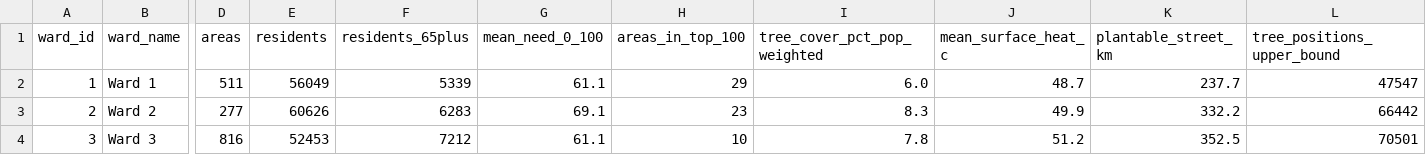
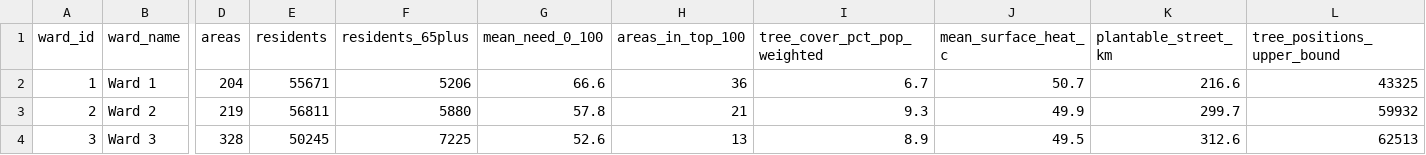
Before and after one commit to advikar/coolequity-app, a CSV file: cities/bakersfield/data/wards_summary_bakersfield.csv, drawn as a sheet; only a part is shown, gaps mark what is left out; the diff covers the shown part only; the diff names each change by its address in the sheet, - before the commit and + after, or states it on an @@ line.

Commit message:
Bakersfield: residents by building, tree cover past the USFS map, priority populations, cross-street names, ward one-pagers
Residents are placed by the city's own building footprints, each weighted by its
2020 Census block's residents, instead of spread evenly over block groups: 1,987
ranked areas (was 3,767; 1,789 held residents only by even spreading).

Tree cover outside the USFS map is modelled from NAIP 2022 by a classifier
trained and tested on the USFS map (pipeline/02g), written only because it beats
the height model on held-out urban and open-land cells. 23 partly assessed areas
whose homes lie mostly outside the assessed part get a whole-area figure.

CARB Priority Populations 5.0 as a layer, detail row and export (pipeline/04h).
Areas are named by cross streets from the city street layer, with the nearest
major intersection as a second line (pipeline/04i). One printable page per ward
or district in every build that has them.

Shared stages are optional and config-gated; the other five builds' data is
unchanged. scripts/test.sh passes for all six cities.

```diff
--- a/cities/bakersfield/data/wards_summary_bakersfield.csv
+++ b/cities/bakersfield/data/wards_summary_bakersfield.csv
-D2 (areas): 511
+D2 (areas): 204
-E2 (residents): 56049
+E2 (residents): 55671
-F2 (residents_65plus): 5339
+F2 (residents_65plus): 5206
-G2 (mean_need_0_100): 61.1
+G2 (mean_need_0_100): 66.6
-H2 (areas_in_top_100): 29
+H2 (areas_in_top_100): 36
-I2 (tree_cover_pct_pop_weighted): 6.0
+I2 (tree_cover_pct_pop_weighted): 6.7
-J2 (mean_surface_heat_c): 48.7
+J2 (mean_surface_heat_c): 50.7
-K2 (plantable_street_km): 237.7
+K2 (plantable_street_km): 216.6
-L2 (tree_positions_upper_bound): 47547
+L2 (tree_positions_upper_bound): 43325
-D3 (areas): 277
+D3 (areas): 219
-E3 (residents): 60626
+E3 (residents): 56811
-F3 (residents_65plus): 6283
+F3 (residents_65plus): 5880
-G3 (mean_need_0_100): 69.1
+G3 (mean_need_0_100): 57.8
-H3 (areas_in_top_100): 23
+H3 (areas_in_top_100): 21
-I3 (tree_cover_pct_pop_weighted): 8.3
+I3 (tree_cover_pct_pop_weighted): 9.3
-K3 (plantable_street_km): 332.2
+K3 (plantable_street_km): 299.7
-L3 (tree_positions_upper_bound): 66442
+L3 (tree_positions_upper_bound): 59932
-D4 (areas): 816
+D4 (areas): 328
-E4 (residents): 52453
+E4 (residents): 50245
-F4 (residents_65plus): 7212
+F4 (residents_65plus): 7225
-G4 (mean_need_0_100): 61.1
+G4 (mean_need_0_100): 52.6
-H4 (areas_in_top_100): 10
+H4 (areas_in_top_100): 13
-I4 (tree_cover_pct_pop_weighted): 7.8
+I4 (tree_cover_pct_pop_weighted): 8.9
-J4 (mean_surface_heat_c): 51.2
+J4 (mean_surface_heat_c): 49.5
-K4 (plantable_street_km): 352.5
+K4 (plantable_street_km): 312.6
-L4 (tree_positions_upper_bound): 70501
+L4 (tree_positions_upper_bound): 62513
```
Also changed, not shown: 1 added row, 1 removed row and 36 edited cells elsewhere in this file, 33 other files.
